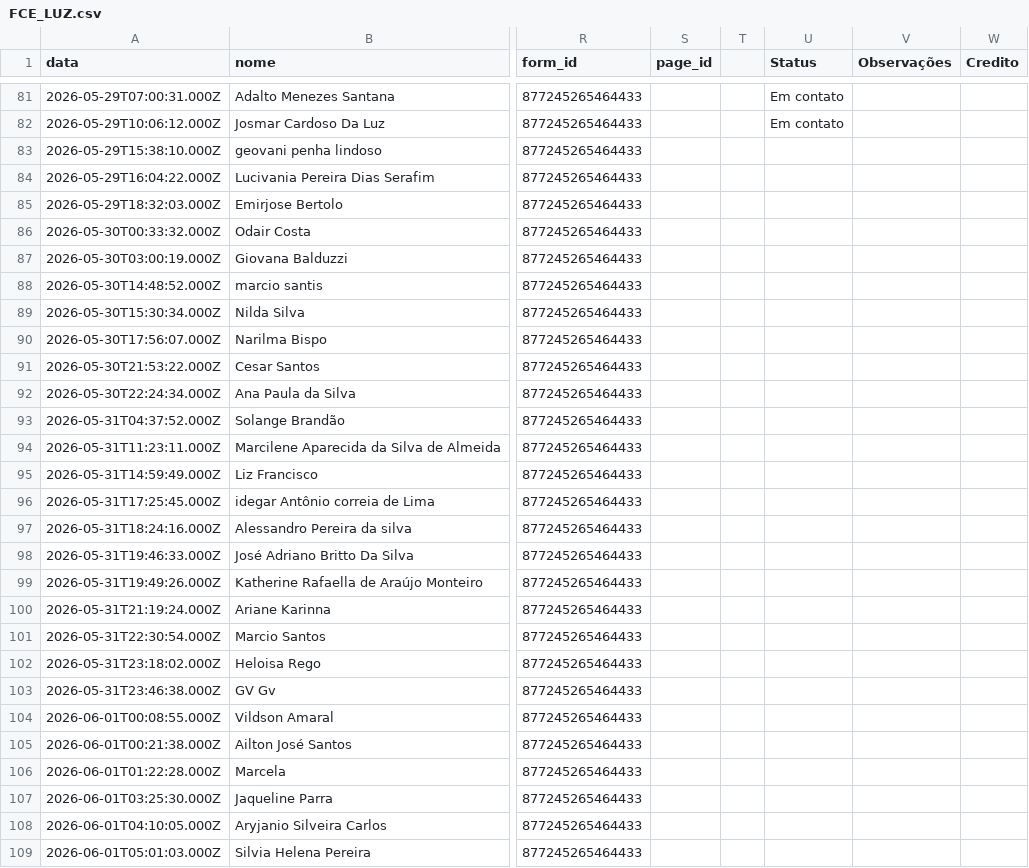
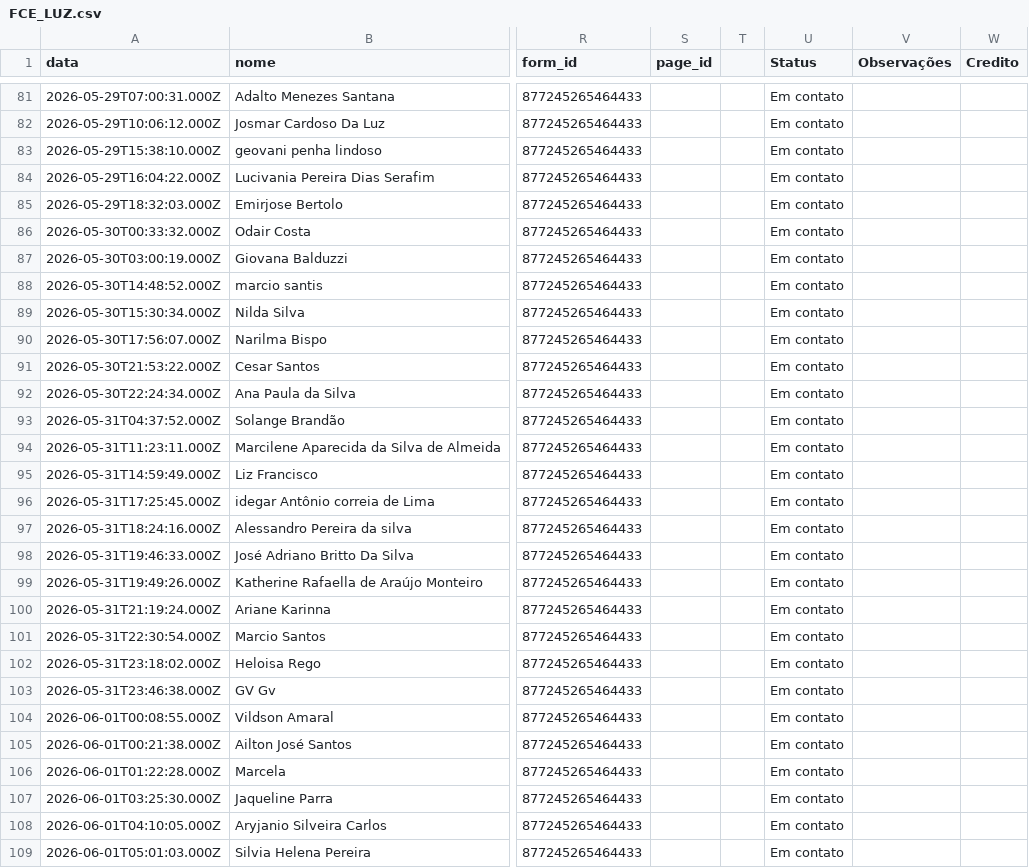
Before and after one commit to juliacostamktdigital-eng/Lps, a CSV file: painel/data/com/FCE_LUZ.csv, drawn as a sheet; only a part is shown, gaps mark what is left out; the diff covers the shown part only; the diff names each change by its address in the sheet, - before the commit and + after, or states it on an @@ line.

```diff
--- a/painel/data/com/FCE_LUZ.csv
+++ b/painel/data/com/FCE_LUZ.csv
-U83:U109 (Status): (empty)
+U83:U109 (Status): Em contato
```
Also changed, not shown: 55 edited cells elsewhere in this file, painel/data/com/FARS.csv, painel/data/com/FCE_CARTA.csv, 5 other files.
